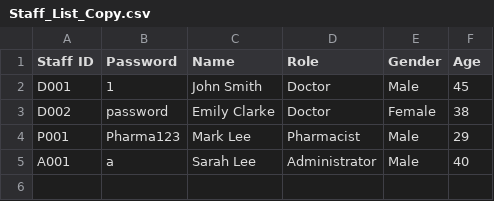
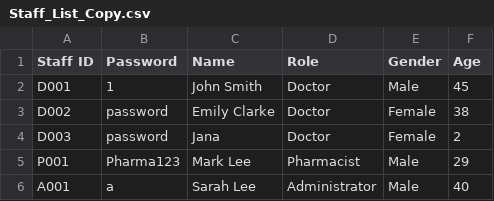
Before and after one commit to keechongwei/SC2002, a CSV file: Staff_List_Copy.csv, drawn as a sheet; the diff names each change by its address in the sheet, - before the commit and + after, or states it on an @@ line.

```diff
--- a/Staff_List_Copy.csv
+++ b/Staff_List_Copy.csv
+row 4: D003 | password | Jana | Doctor | Female | 2
```
Also changed, not shown: 11 other files.
